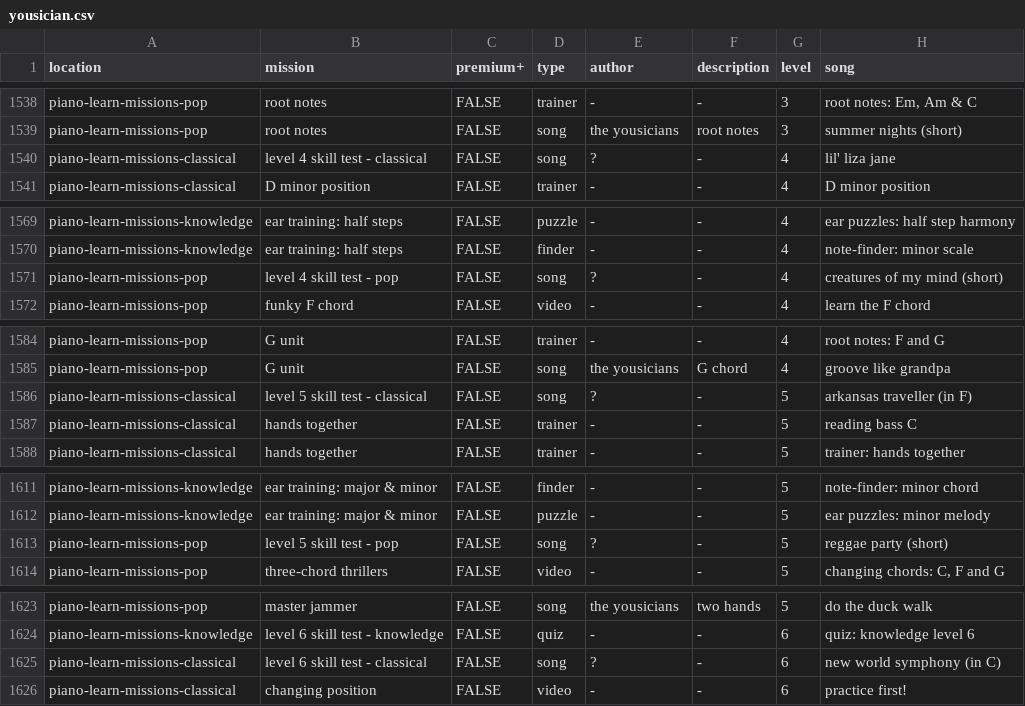
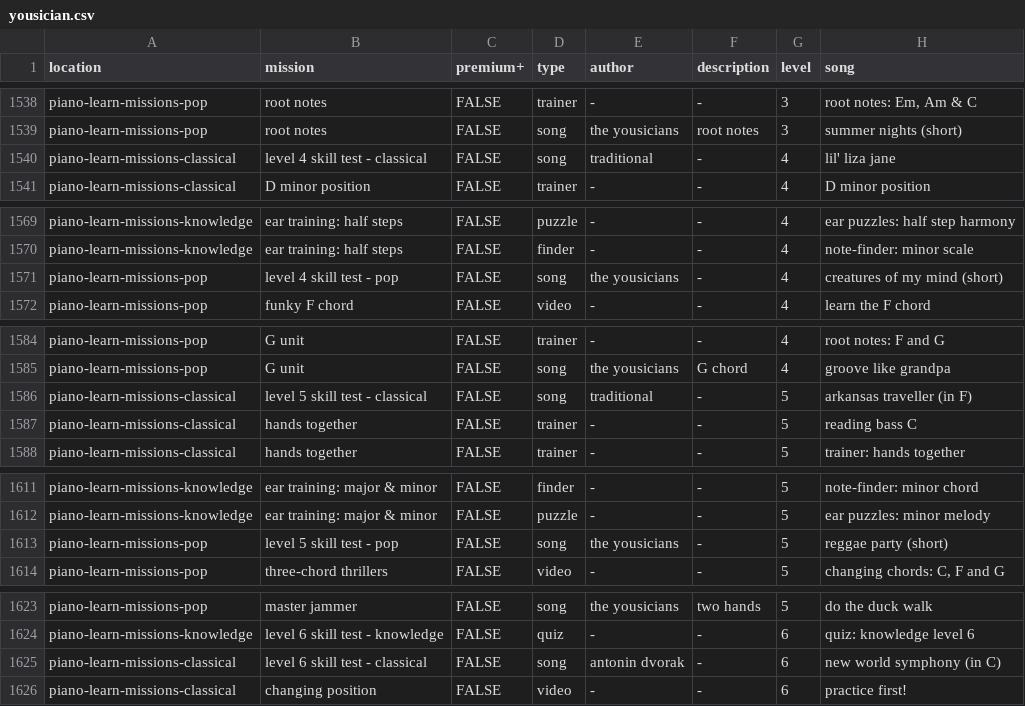
Before and after one commit to zeljkofilipin/yousician, a CSV file: yousician.csv, drawn as a sheet; only a part is shown, gaps mark what is left out; the diff covers the shown part only.

Commit message:
piano-learn-missions: fix missing author for a few songs

```diff
--- a/yousician.csv
+++ b/yousician.csv
@@ -1539,3 +1539,3 @@ piano-learn-missions-pop,root notes,FALSE,trainer,-,-,3,"root notes: Em, Am & C"
 piano-learn-missions-pop,root notes,FALSE,song,the yousicians,root notes,3,summer nights (short)
-piano-learn-missions-classical,level 4 skill test - classical,FALSE,song,?,-,4,lil' liza jane
+piano-learn-missions-classical,level 4 skill test - classical,FALSE,song,traditional,-,4,lil' liza jane
 piano-learn-missions-classical,D minor position,FALSE,trainer,-,-,4,D minor position
@@ -1570,3 +1570,3 @@ piano-learn-missions-knowledge,ear training: half steps,FALSE,puzzle,-,-,4,ear p
 piano-learn-missions-knowledge,ear training: half steps,FALSE,finder,-,-,4,note-finder: minor scale
-piano-learn-missions-pop,level 4 skill test - pop,FALSE,song,?,-,4,creatures of my mind (short)
+piano-learn-missions-pop,level 4 skill test - pop,FALSE,song,the yousicians,-,4,creatures of my mind (short)
 piano-learn-missions-pop,funky F chord,FALSE,video,-,-,4,learn the F chord
@@ -1585,3 +1585,3 @@ piano-learn-missions-pop,G unit,FALSE,trainer,-,-,4,root notes: F and G
 piano-learn-missions-pop,G unit,FALSE,song,the yousicians,G chord,4,groove like grandpa
-piano-learn-missions-classical,level 5 skill test - classical,FALSE,song,?,-,5,arkansas traveller (in F)
+piano-learn-missions-classical,level 5 skill test - classical,FALSE,song,traditional,-,5,arkansas traveller (in F)
 piano-learn-missions-classical,hands together,FALSE,trainer,-,-,5,reading bass C
@@ -1612,3 +1612,3 @@ piano-learn-missions-knowledge,ear training: major & minor,FALSE,finder,-,-,5,no
 piano-learn-missions-knowledge,ear training: major & minor,FALSE,puzzle,-,-,5,ear puzzles: minor melody
-piano-learn-missions-pop,level 5 skill test - pop,FALSE,song,?,-,5,reggae party (short)
+piano-learn-missions-pop,level 5 skill test - pop,FALSE,song,the yousicians,-,5,reggae party (short)
 piano-learn-missions-pop,three-chord thrillers,FALSE,video,-,-,5,"changing chords: C, F and G"
@@ -1624,3 +1624,3 @@ piano-learn-missions-pop,master jammer,FALSE,song,the yousicians,two hands,5,do
 piano-learn-missions-knowledge,level 6 skill test - knowledge,FALSE,quiz,-,-,6,quiz: knowledge level 6
-piano-learn-missions-classical,level 6 skill test - classical,FALSE,song,?,-,6,new world symphony (in C)
+piano-learn-missions-classical,level 6 skill test - classical,FALSE,song,antonin dvorak,-,6,new world symphony (in C)
 piano-learn-missions-classical,changing position,FALSE,video,-,-,6,practice first!
```
Also changed, not shown: 1 edited cell elsewhere in this file.
